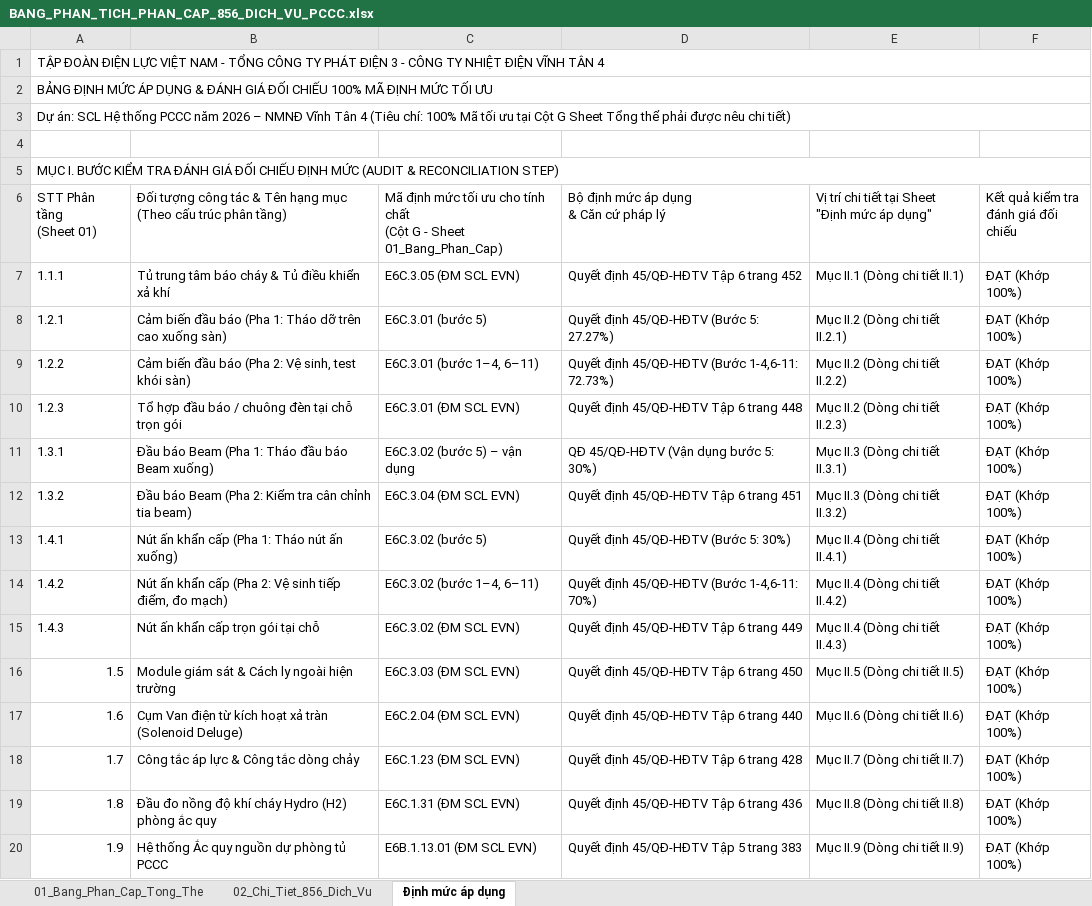
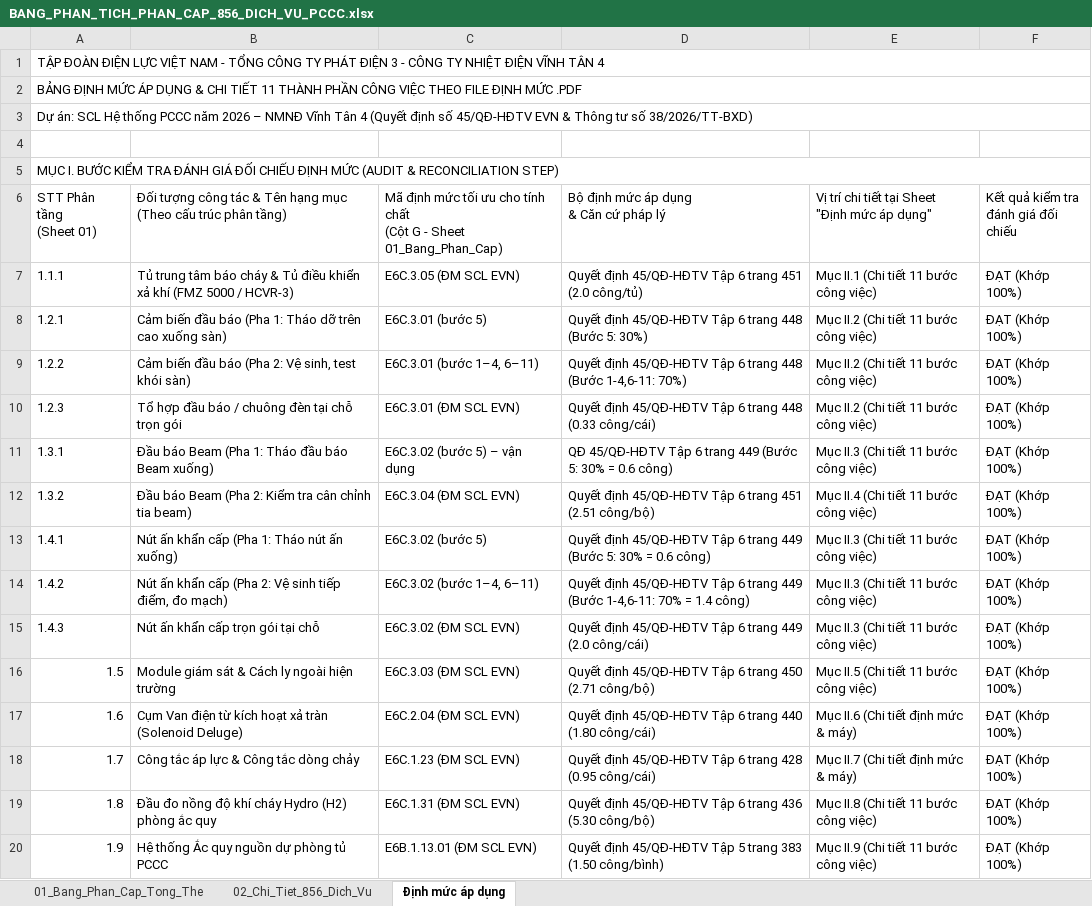
Before and after one commit to nguyenhieuanhspkt/LapDuToanApp, an Excel workbook: BANG_PHAN_TICH_PHAN_CAP_856_DICH_VU_PCCC.xlsx, sheet Định mức áp dụng, drawn as a sheet; only a part is shown; values as stored, in another font and other column widths than the file's, no cell formats; the diff covers the shown part only; the diff names each change by its address in the sheet, - before the commit and + after, or states it on an @@ line.

Commit message:
feat: Fully detail 11 job steps and resource tables for all EVN SCL norms matching official DM PDF in sheet Dinh muc ap dung

```diff
--- a/BANG_PHAN_TICH_PHAN_CAP_856_DICH_VU_PCCC.xlsx (sheet Định mức áp dụng)
+++ b/BANG_PHAN_TICH_PHAN_CAP_856_DICH_VU_PCCC.xlsx (sheet Định mức áp dụng)
-A2: …DỤNG & ĐÁNH GIÁ ĐỐI CHIẾU 100% MÃ ĐỊNH MỨC TỐI ƯU
+A2: …DỤNG & CHI TIẾT 11 THÀNH PHẦN CÔNG VIỆC THEO FILE ĐỊNH MỨC .PDF
-A3: …Tân 4 (Tiêu chí: 100% Mã tối ưu tại Cột G Sheet Tổng thể phải được nêu chi tiết)
+A3: …Tân 4 (Quyết định số 45/QĐ-HĐTV EVN & Thông tư số 38/2026/TT-BXD)
-B7: …xả khí
+B7: …xả khí (FMZ 5000 / HCVR-3)
-D7: Quyết định 45/QĐ-HĐTV Tập 6 trang 452
+D7: Quyết định 45/QĐ-HĐTV Tập 6 trang 451 (2.0 công/tủ)
-E7: Mục II.1 (Dòng chi tiết II.1)
+E7: Mục II.1 (Chi tiết 11 bước công việc)
-D8: Quyết định 45/QĐ-HĐTV (Bước 5: 27.27%)
+D8: Quyết định 45/QĐ-HĐTV Tập 6 trang 448 (Bước 5: 30%)
-E8: Mục II.2 (Dòng chi tiết II.2.1)
+E8: Mục II.2 (Chi tiết 11 bước công việc)
-D9: …định 45/QĐ-HĐTV (Bước 1-4,6-11: 72.73%)
+D9: …định 45/QĐ-HĐTV Tập 6 trang 448 (Bước 1-4,6-11: 70%)
-E9: Mục II.2 (Dòng chi tiết II.2.2)
+E9: Mục II.2 (Chi tiết 11 bước công việc)
-D10: Quyết định 45/QĐ-HĐTV Tập 6 trang 448
+D10: Quyết định 45/QĐ-HĐTV Tập 6 trang 448 (0.33 công/cái)
-E10: Mục II.2 (Dòng chi tiết II.2.3)
+E10: Mục II.2 (Chi tiết 11 bước công việc)
-D11: QĐ 45/QĐ-HĐTV (Vận dụng bước 5: 30%)
+D11: QĐ 45/QĐ-HĐTV Tập 6 trang 449 (Bước 5: 30% = 0.6 công)
-E11: Mục II.3 (Dòng chi tiết II.3.1)
+E11: Mục II.3 (Chi tiết 11 bước công việc)
-D12: Quyết định 45/QĐ-HĐTV Tập 6 trang 451
+D12: Quyết định 45/QĐ-HĐTV Tập 6 trang 451 (2.51 công/bộ)
-E12: Mục II.3 (Dòng chi tiết II.3.2)
+E12: Mục II.4 (Chi tiết 11 bước công việc)
-D13: …định 45/QĐ-HĐTV (Bước 5: 30%)
+D13: …định 45/QĐ-HĐTV Tập 6 trang 449 (Bước 5: 30% = 0.6 công)
-E13: Mục II.4 (Dòng chi tiết II.4.1)
+E13: Mục II.3 (Chi tiết 11 bước công việc)
-D14: …định 45/QĐ-HĐTV (Bước 1-4,6-11: 70%)
+D14: …định 45/QĐ-HĐTV Tập 6 trang 449 (Bước 1-4,6-11: 70% = 1.4 công)
-E14: Mục II.4 (Dòng chi tiết II.4.2)
+E14: Mục II.3 (Chi tiết 11 bước công việc)
-D15: Quyết định 45/QĐ-HĐTV Tập 6 trang 449
+D15: Quyết định 45/QĐ-HĐTV Tập 6 trang 449 (2.0 công/cái)
-E15: Mục II.4 (Dòng chi tiết II.4.3)
+E15: Mục II.3 (Chi tiết 11 bước công việc)
-D16: Quyết định 45/QĐ-HĐTV Tập 6 trang 450
+D16: Quyết định 45/QĐ-HĐTV Tập 6 trang 450 (2.71 công/bộ)
-E16: Mục II.5 (Dòng chi tiết II.5)
+E16: Mục II.5 (Chi tiết 11 bước công việc)
-D17: Quyết định 45/QĐ-HĐTV Tập 6 trang 440
+D17: Quyết định 45/QĐ-HĐTV Tập 6 trang 440 (1.80 công/cái)
-E17: Mục II.6 (Dòng chi tiết II.6)
+E17: Mục II.6 (Chi tiết định mức & máy)
-D18: Quyết định 45/QĐ-HĐTV Tập 6 trang 428
+D18: Quyết định 45/QĐ-HĐTV Tập 6 trang 428 (0.95 công/cái)
-E18: Mục II.7 (Dòng chi tiết II.7)
+E18: Mục II.7 (Chi tiết định mức & máy)
-D19: Quyết định 45/QĐ-HĐTV Tập 6 trang 436
+D19: Quyết định 45/QĐ-HĐTV Tập 6 trang 436 (5.30 công/bộ)
-E19: Mục II.8 (Dòng chi tiết II.8)
+E19: Mục II.8 (Chi tiết 11 bước công việc)
-D20: …trang 383
+D20: …trang 383 (1.50 công/bình)
-E20: Mục II.9 (Dòng chi tiết II.9)
+E20: Mục II.9 (Chi tiết 11 bước công việc)
```
Also changed, not shown: other rows of this sheet, sheet 01_Bang_Phan_Cap_Tong_The, cell formats, 3 other files.
